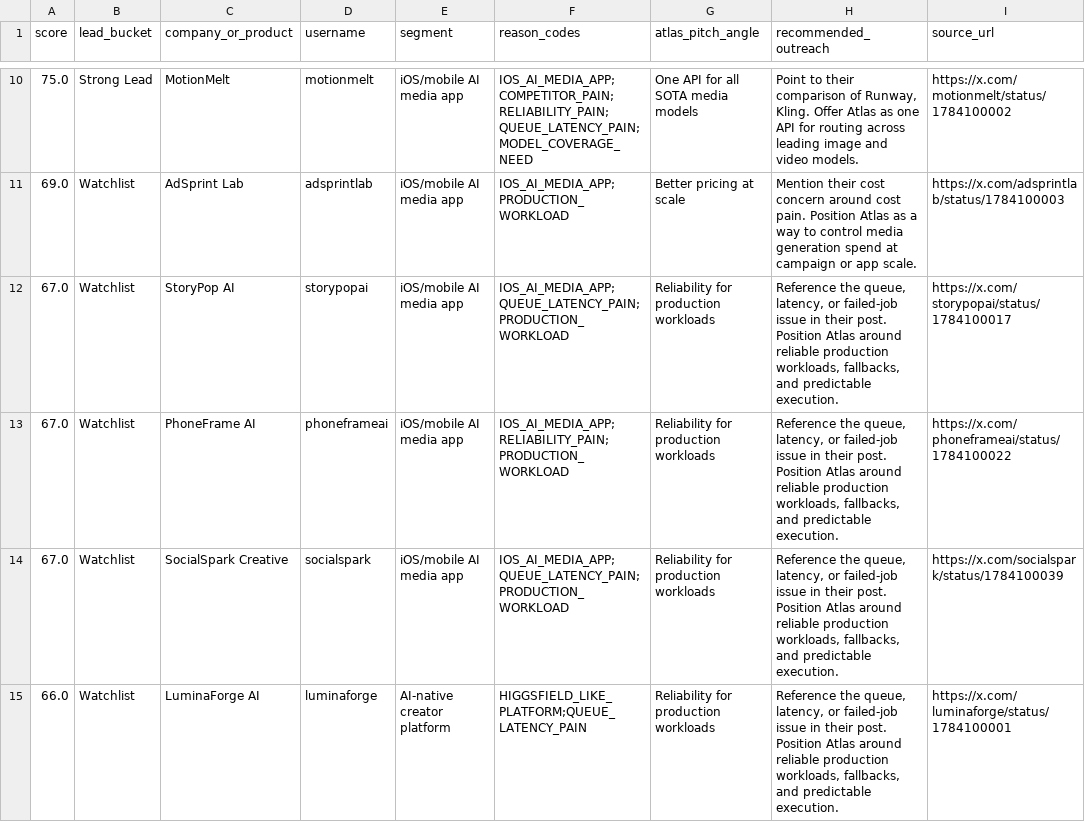
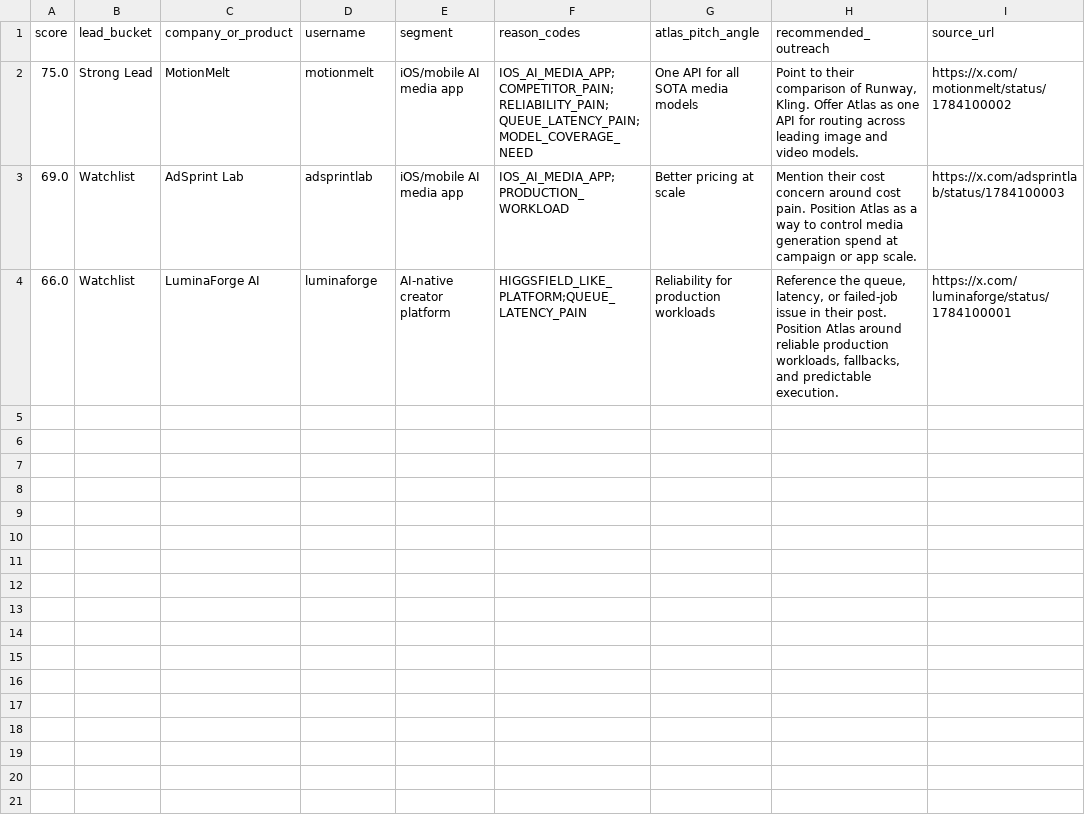
Before and after one commit to williamniu/Atlas-Daily-Lead-Agent, a CSV file: outputs/creator_platform_watchlist.csv, drawn as a sheet; only a part is shown, gaps mark what is left out; the diff covers the shown part only.

```diff
--- a/outputs/creator_platform_watchlist.csv
+++ b/outputs/creator_platform_watchlist.csv
@@ -11,5 +3,2 @@ score,lead_bucket,company_or_product,username,segment,reason_codes,atlas_pitch_a
 69.0,Watchlist,AdSprint Lab,adsprintlab,iOS/mobile AI media app,IOS_AI_MEDIA_APP;PRODUCTION_WORKLOAD,Better pricing at scale,Mention their cost concern around cost pain. Position Atlas as a way to control media generation spend at campaign or app scale.,https://x.com/adsprintlab/status/1784100003
-67.0,Watchlist,StoryPop AI,storypopai,iOS/mobile AI media app,IOS_AI_MEDIA_APP;QUEUE_LATENCY_PAIN;PRODUCTION_WORKLOAD,Reliability for production workloads,"Reference the queue, latency, or failed-job issue in their post. Position Atlas around reliable production workloads, fallbacks, and predictable execution.",https://x.com/storypopai/status/1784100017
-67.0,Watchlist,PhoneFrame AI,phoneframeai,iOS/mobile AI media app,IOS_AI_MEDIA_APP;RELIABILITY_PAIN;PRODUCTION_WORKLOAD,Reliability for production workloads,"Reference the queue, latency, or failed-job issue in their post. Position Atlas around reliable production workloads, fallbacks, and predictable execution.",https://x.com/phoneframeai/status/1784100022
-67.0,Watchlist,SocialSpark Creative,socialspark,iOS/mobile AI media app,IOS_AI_MEDIA_APP;QUEUE_LATENCY_PAIN;PRODUCTION_WORKLOAD,Reliability for production workloads,"Reference the queue, latency, or failed-job issue in their post. Position Atlas around reliable production workloads, fallbacks, and predictable execution.",https://x.com/socialspark/status/1784100039
 66.0,Watchlist,LuminaForge AI,luminaforge,AI-native creator platform,HIGGSFIELD_LIKE_PLATFORM;QUEUE_LATENCY_PAIN,Reliability for production workloads,"Reference the queue, latency, or failed-job issue in their post. Position Atlas around reliable production workloads, fallbacks, and predictable execution.",https://x.com/luminaforge/status/1784100001
```
Also changed, not shown: 12 removed rows elsewhere in this file, outputs/fal_displacement_leads.csv, 13 other files.
